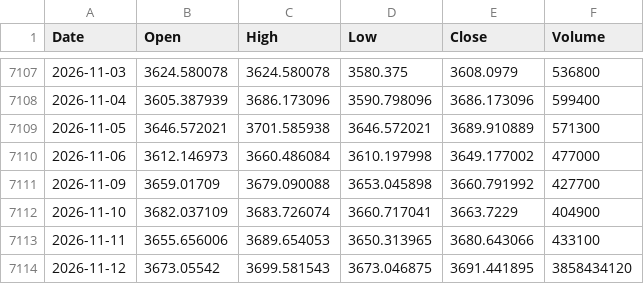
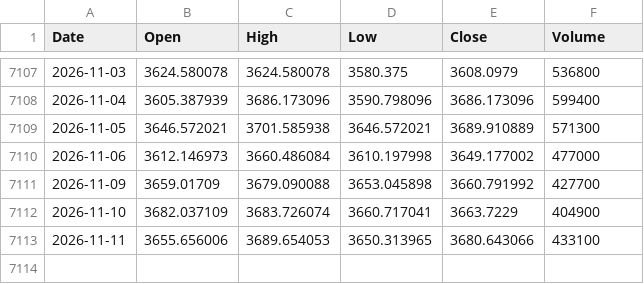
Before and after one commit to flytothejy/market-data, a CSV file: data/000001_SS.csv, drawn as a sheet; only a part is shown, gaps mark what is left out; the diff names each change by its address in the sheet, - before the commit and + after, or states it on an @@ line.

```diff
--- a/data/000001_SS.csv
+++ b/data/000001_SS.csv
-row 7114: 2026-11-12 | 3673.05542 | 3699.581543 | 3673.046875 | 3691.441895 | 3858434120
```
Also changed, not shown: data/BSESN.csv, data/BZ_F.csv, 26 other files.
